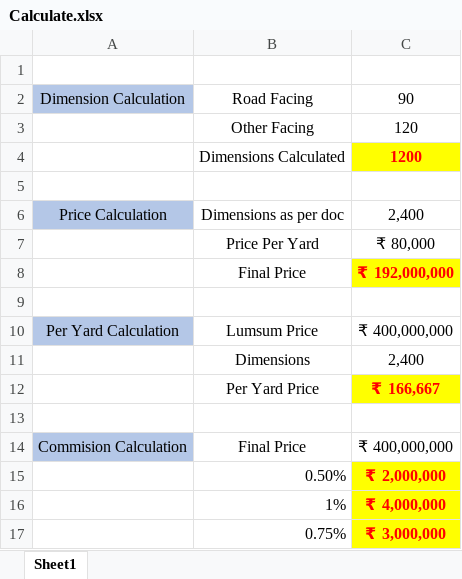
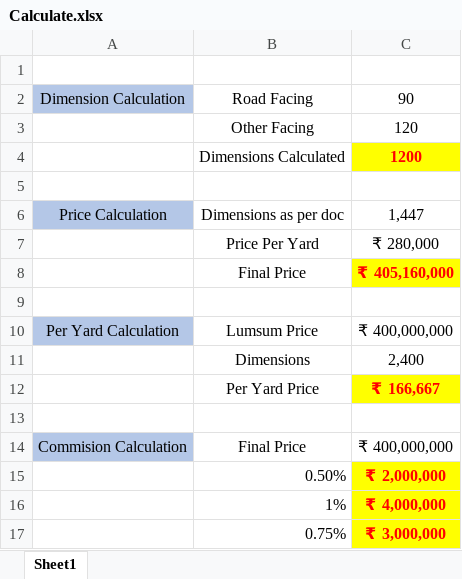
Before and after one commit to Ajaych3/ASR-Props, an Excel workbook: Calculate.xlsx, sheet Sheet1, drawn as a sheet; values as stored, in another font and other column widths than the file's, no borders; the diff names each change by its address in the sheet, - before the commit and + after, or states it on an @@ line.

```diff
--- a/Calculate.xlsx (sheet Sheet1)
+++ b/Calculate.xlsx (sheet Sheet1)
-C6: 2,400
+C6: 1,447
-C7: ₹ 80,000
+C7: ₹ 280,000
-C8: ₹ 192,000,000
+C8: ₹ 405,160,000
```
Also changed, not shown: 26 other files.
